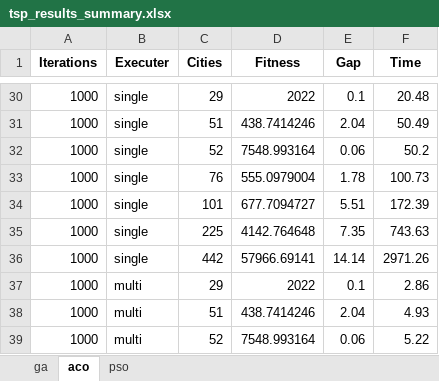
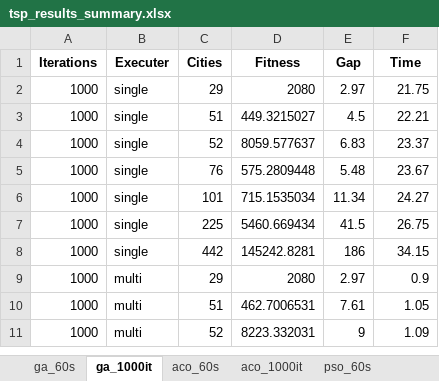
Before and after one commit to IsaaHack/TFG, an Excel workbook: results/tsp_results_summary.xlsx, sheet ga_1000it, drawn as a sheet; only a part is shown, gaps mark what is left out; values as stored, in another font and other column widths than the file's, no borders; addresses are those after the commit; the diff covers the shown part only; the diff names each change by its address in the sheet, - before the commit and + after, or states it on an @@ line.

```diff
--- a/results/tsp_results_summary.xlsx (sheet ga_1000it)
+++ b/results/tsp_results_summary.xlsx (sheet ga_1000it)
-sheet tab: ga
+sheet tab: ga_60s
-sheet tab: aco
+sheet tab: ga_1000it
-sheet tab: pso
+sheet tab: aco_60s
+sheet tab: aco_1000it
+sheet tab: pso_60s
-D2 (Fitness): 2022
+D2 (Fitness): 2080
-E2 (Gap): 0.1
+E2 (Gap): 2.97
-F2 (Time): 20.48
+F2 (Time): 21.75
-D3 (Fitness): 438.7414246
+D3 (Fitness): 449.3215027
-E3 (Gap): 2.04
+E3 (Gap): 4.5
-F3 (Time): 50.49
+F3 (Time): 22.21
-D4 (Fitness): 7548.993164
+D4 (Fitness): 8059.577637
-E4 (Gap): 0.06
+E4 (Gap): 6.83
-F4 (Time): 50.2
+F4 (Time): 23.37
-D5 (Fitness): 555.0979004
+D5 (Fitness): 575.2809448
-E5 (Gap): 1.78
+E5 (Gap): 5.48
-F5 (Time): 100.73
+F5 (Time): 23.67
-D6 (Fitness): 677.7094727
+D6 (Fitness): 715.1535034
-E6 (Gap): 5.51
+E6 (Gap): 11.34
-F6 (Time): 172.39
+F6 (Time): 24.27
-D7 (Fitness): 4142.764648
+D7 (Fitness): 5460.669434
-E7 (Gap): 7.35
+E7 (Gap): 41.5
-F7 (Time): 743.63
+F7 (Time): 26.75
-D8 (Fitness): 57966.69141
+D8 (Fitness): 145242.8281
-E8 (Gap): 14.14
+E8 (Gap): 186
-F8 (Time): 2971.26
+F8 (Time): 34.15
-D9 (Fitness): 2022
+D9 (Fitness): 2080
-E9 (Gap): 0.1
+E9 (Gap): 2.97
-F9 (Time): 2.86
+F9 (Time): 0.9
-D10 (Fitness): 438.7414246
+D10 (Fitness): 462.7006531
-E10 (Gap): 2.04
+E10 (Gap): 7.61
-F10 (Time): 4.93
+F10 (Time): 1.05
-D11 (Fitness): 7548.993164
+D11 (Fitness): 8223.332031
-E11 (Gap): 0.06
+E11 (Gap): 9
-F11 (Time): 5.22
+F11 (Time): 1.09
```
Also changed, not shown: 28 removed rows and 54 edited cells elsewhere in this sheet, sheet aco_60s, sheet ga_60s, other sheet tabs, 2 other files.
